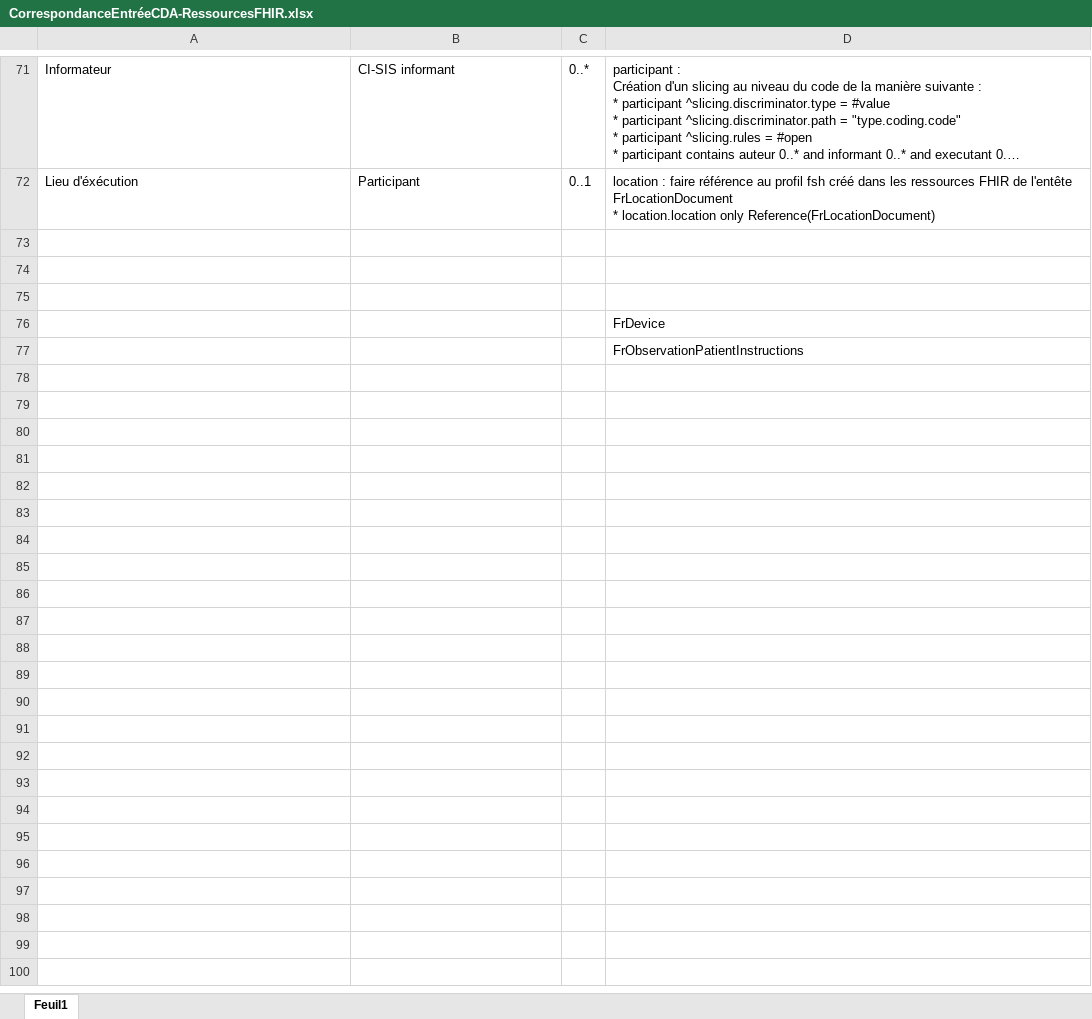
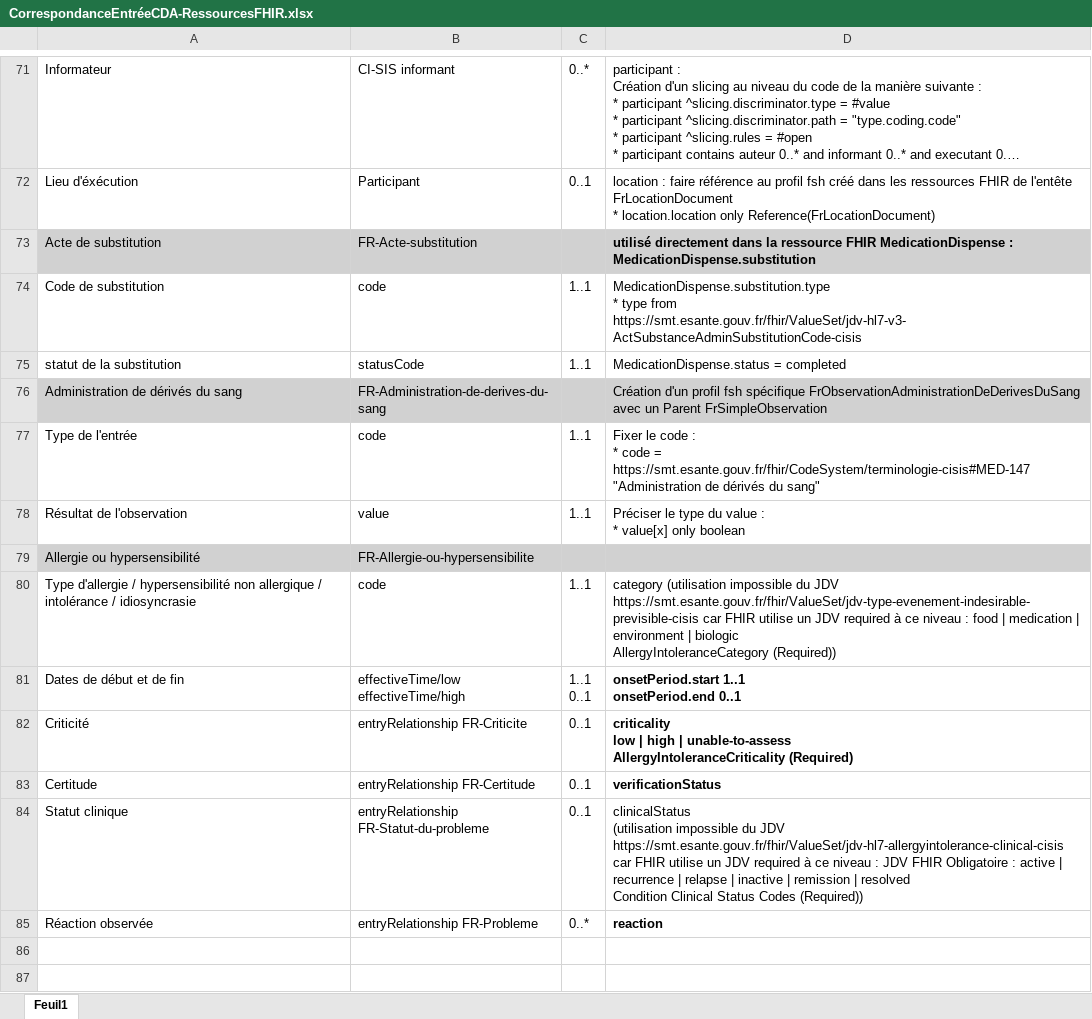
Before and after one commit to souadbenmustapha/CorrespondanceFHIR-CDA, an Excel workbook: CorrespondanceEntréeCDA-RessourcesFHIR.xlsx, sheet Feuil1, drawn as a sheet; only a part is shown, gaps mark what is left out; the shorter side is filled out with more unchanged rows; long unchanged cells end in …; values as stored, in another font and other column widths than the file's, no borders; table styles not drawn; ↵ is a line break in a cell; the diff names each change by its address in the sheet, - before the commit and + after, or states it on an @@ line.

```diff
--- a/CorrespondanceEntréeCDA-RessourcesFHIR.xlsx (sheet Feuil1)
+++ b/CorrespondanceEntréeCDA-RessourcesFHIR.xlsx (sheet Feuil1)
+row 73: Acte de substitution | FR-Acte-substitution |  | utilisé directement dans la ressource FHIR MedicationDispense : MedicationDispense.substitution
+row 74: Code de substitution | code | 1..1 | MedicationDispense.substitution.type ↵ * type from https://smt.esante.gouv.fr/fhir/ValueSet/jdv-hl7-v3-ActSubstanceAdminSubstitutionCode-cisis
+row 75: statut de la substitution | statusCode | 1..1 | MedicationDispense.status = completed
+row 76: Administration de dérivés du sang | FR-Administration-de-derives-du-sang |  | Création d'un profil fsh spécifique FrObservationAdministrationDeDerivesDuSang avec un Parent FrSimpleObservation
+row 77: Type de l'entrée | code | 1..1 | Fixer le code : ↵ * code = https://smt.esante.gouv.fr/fhir/CodeSystem/terminologie-cisis#MED-147 "Administration de dérivés du sang"
+row 78: Résultat de l'observation | value | 1..1 | Préciser le type du value : ↵ * value[x] only boolean
+row 79: Allergie ou hypersensibilité | FR-Allergie-ou-hypersensibilite
+row 80: Type d'allergie / hypersensibilité non allergique / intolérance / idiosyncrasie | code | 1..1 | category (utilisation impossible du JDV https://smt.esante.gouv.fr/fhir/ValueSet/jdv-type-evenement-indesirable-previsible-cisis car FHIR utilise un JDV required à ce niveau : food | medication | environment | biologic ↵ AllergyIntoleranceCategory (Required))
+row 81: Dates de début et de fin | effectiveTime/low ↵ effectiveTime/high | 1..1 ↵ 0..1 | onsetPeriod.start 1..1 ↵ onsetPeriod.end 0..1
+row 82: Criticité | entryRelationship FR-Criticite | 0..1 | criticality ↵ low | high | unable-to-assess ↵ AllergyIntoleranceCriticality (Required)
+row 83: Certitude | entryRelationship FR-Certitude | 0..1 | verificationStatus
+row 84: Statut clinique | entryRelationship FR-Statut-du-probleme | 0..1 | clinicalStatus ↵ (utilisation impossible du JDV https://smt.esante.gouv.fr/fhir/ValueSet/jdv-hl7-allergyintolerance-clinical-cisis car FHIR utilise un JDV required à ce niveau : JDV FHIR Obligatoire : active | recurrence | relapse | inactive | remission | resolved ↵ Condition Clinical Status Codes (Required))
+row 85: Réaction observée | entryRelationship FR-Probleme | 0..* | reaction
```
Also changed, not shown: 1 other file.
